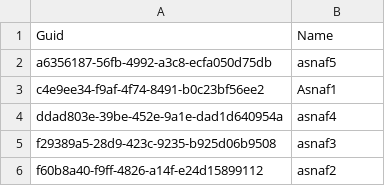
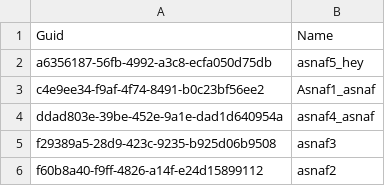
Before and after one commit to lzhdanovich/test_multiuser, a CSV file: asnaf_test__c.csv, drawn as a sheet.

Commit message:
Update asnaf_test__c.csv

```diff
--- a/asnaf_test__c.csv
+++ b/asnaf_test__c.csv
@@ -1,5 +1,5 @@
 "Guid","Name"
-a6356187-56fb-4992-a3c8-ecfa050d75db,asnaf5
-c4e9ee34-f9af-4f74-8491-b0c23bf56ee2,Asnaf1
-ddad803e-39be-452e-9a1e-dad1d640954a,asnaf4
+a6356187-56fb-4992-a3c8-ecfa050d75db,asnaf5_hey
+c4e9ee34-f9af-4f74-8491-b0c23bf56ee2,Asnaf1_asnaf
+ddad803e-39be-452e-9a1e-dad1d640954a,asnaf4_asnaf
 f29389a5-28d9-423c-9235-b925d06b9508,asnaf3
```
